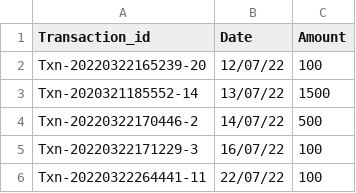
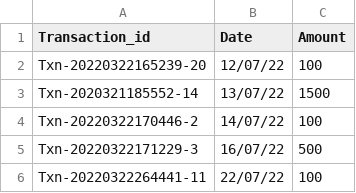
Before and after one commit to amanparkplus/csv_test, a CSV file: testcsv.csv, drawn as a sheet.

Commit message:
Update testcsv.csv

```diff
--- a/testcsv.csv
+++ b/testcsv.csv
@@ -3,4 +3,4 @@ Txn-20220322165239-20,12/07/22,100
 Txn-2020321185552-14,13/07/22,1500
-Txn-20220322170446-2,14/07/22,500
-Txn-20220322171229-3,16/07/22,100
+Txn-20220322170446-2,14/07/22,100
+Txn-20220322171229-3,16/07/22,500
 Txn-20220322264441-11,22/07/22,100
```
